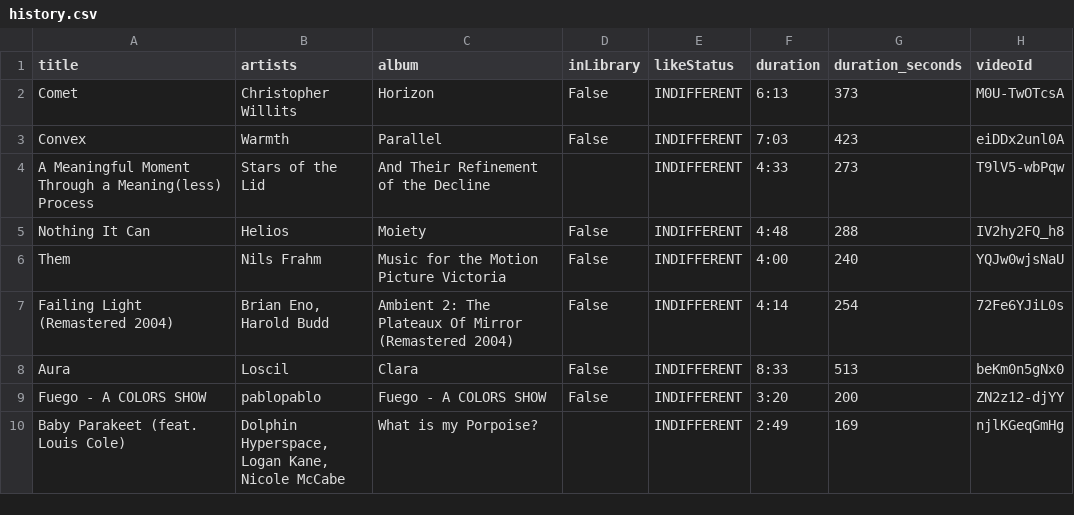
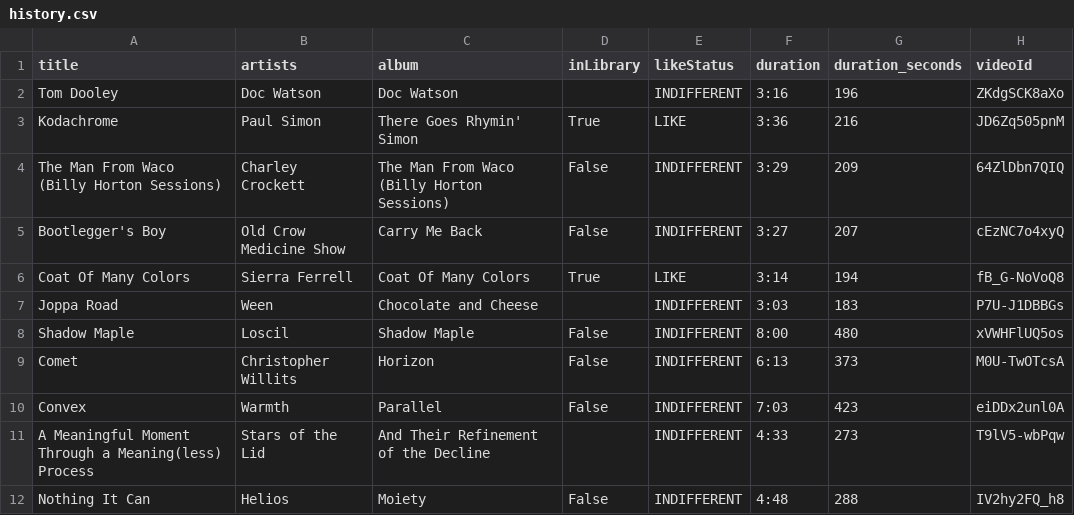
Before and after one commit to jwenerd/ytm-dl, a CSV file: output/history.csv, drawn as a sheet; only a part is shown; the shorter side is filled out with more unchanged rows.

```diff
--- a/output/history.csv
+++ b/output/history.csv
@@ -1,2 +1,9 @@
 title,artists,album,inLibrary,likeStatus,duration,duration_seconds,videoId
+Tom Dooley,Doc Watson,Doc Watson,,INDIFFERENT,3:16,196,ZKdgSCK8aXo
+Kodachrome,Paul Simon,There Goes Rhymin' Simon,True,LIKE,3:36,216,JD6Zq505pnM
+The Man From Waco (Billy Horton Sessions),Charley Crockett,The Man From Waco (Billy Horton Sessions),False,INDIFFERENT,3:29,209,64ZlDbn7QIQ
+Bootlegger's Boy,Old Crow Medicine Show,Carry Me Back,False,INDIFFERENT,3:27,207,cEzNC7o4xyQ
+Coat Of Many Colors,Sierra Ferrell,Coat Of Many Colors,True,LIKE,3:14,194,fB_G-NoVoQ8
+Joppa Road,Ween,Chocolate and Cheese,,INDIFFERENT,3:03,183,P7U-J1DBBGs
+Shadow Maple,Loscil,Shadow Maple,False,INDIFFERENT,8:00,480,xVWHFlUQ5os
 Comet,Christopher Willits,Horizon,False,INDIFFERENT,6:13,373,M0U-TwOTcsA
```
Also changed, not shown: 2 other files.
